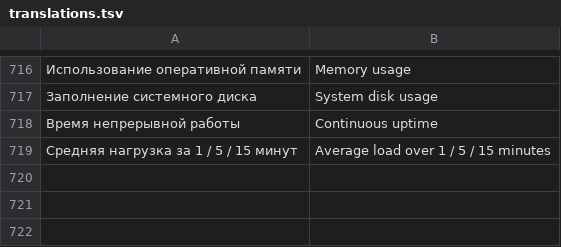
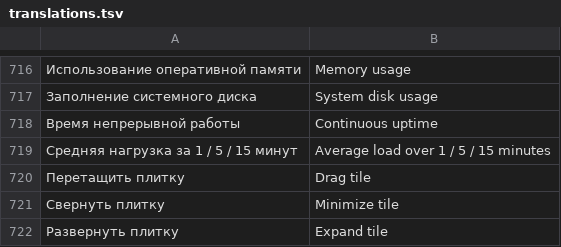
Before and after one commit to DeadSoulf/home-ai-core, a TSV file: web/ui/translations.tsv, drawn as a sheet; only a part is shown, gaps mark what is left out; the diff names each change by its address in the sheet, - before the commit and + after, or states it on an @@ line.

Commit message:
Add movable and compact statistic tiles for 0.0.26

```diff
--- a/web/ui/translations.tsv
+++ b/web/ui/translations.tsv
+row 720: Перетащить плитку | Drag tile
+row 721: Свернуть плитку | Minimize tile
+row 722: Развернуть плитку | Expand tile
```
Also changed, not shown: 3 other files.
